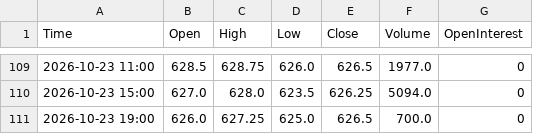
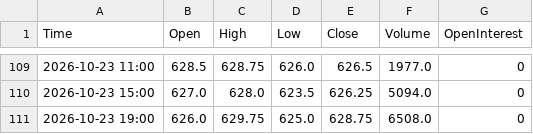
Before and after one commit to Thang-Cbot/dashboard, a CSV file: Data/output/ZW_active_H4.csv, drawn as a sheet; only a part is shown, gaps mark what is left out.

```diff
--- a/Data/output/ZW_active_H4.csv
+++ b/Data/output/ZW_active_H4.csv
@@ -110,2 +110,2 @@ Time,Open,High,Low,Close,Volume,OpenInterest
 2026-10-23 15:00,627.0,628.0,623.5,626.25,5094.0,0
-2026-10-23 19:00,626.0,627.25,625.0,626.5,700.0,0
+2026-10-23 19:00,626.0,629.75,625.0,628.75,6508.0,0
```
Also changed, not shown: Data/output/ZC_active_H4.csv, 3 other files.
